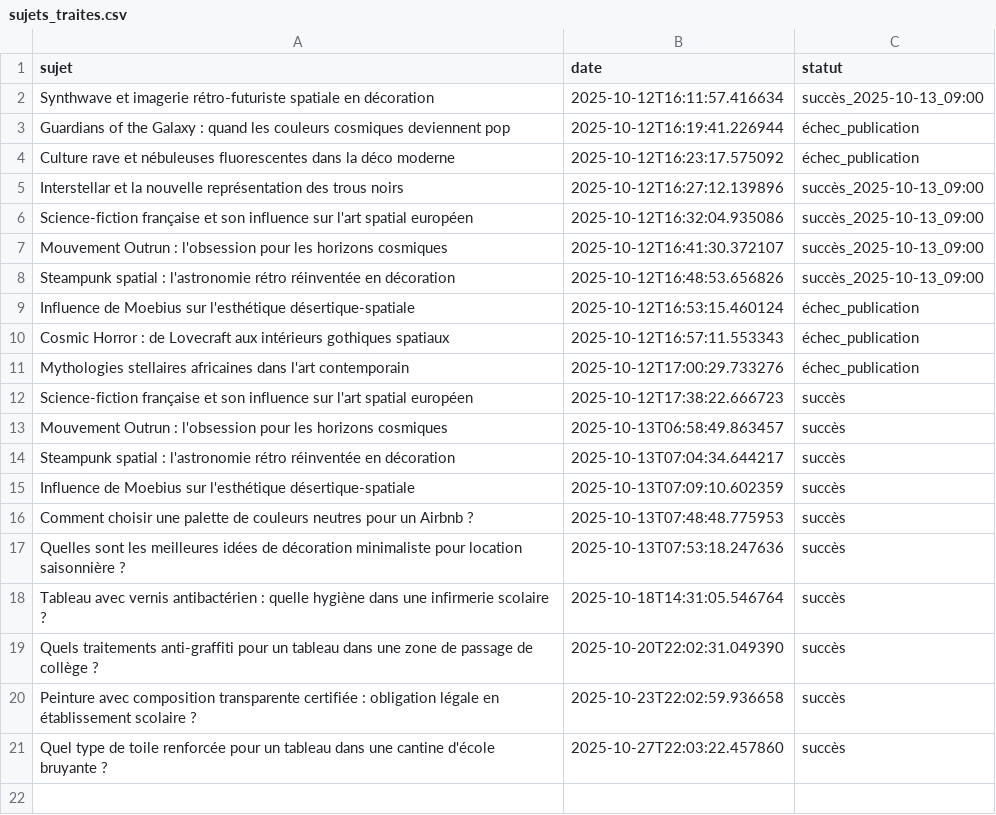
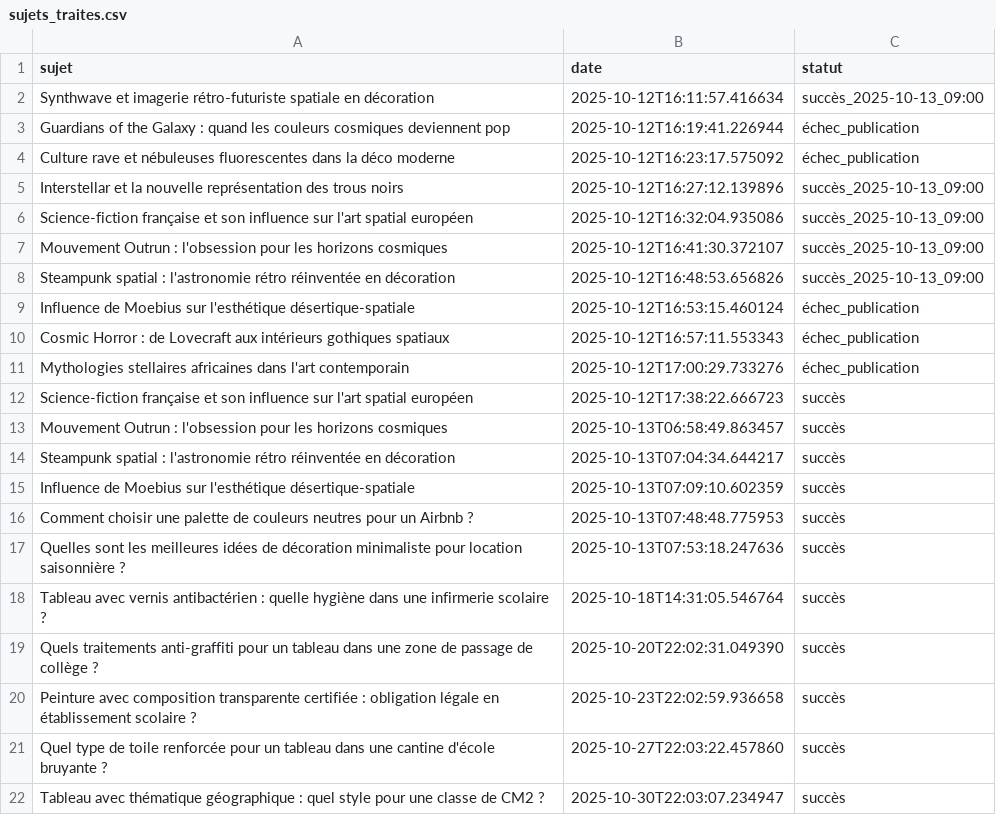
Before and after one commit to Metalosmose21/Ecole-3, a CSV file: sujets_traites.csv, drawn as a sheet.

```diff
--- a/sujets_traites.csv
+++ b/sujets_traites.csv
@@ -21 +21,2 @@ Peinture avec composition transparente certifiée : obligation légale en établ
 Quel type de toile renforcée pour un tableau dans une cantine d'école bruyante ?,2025-10-27T22:03:22.457860,succès
+Tableau avec thématique géographique : quel style pour une classe de CM2 ?,2025-10-30T22:03:07.234947,succès
```
Also changed, not shown: sujets.csv.
